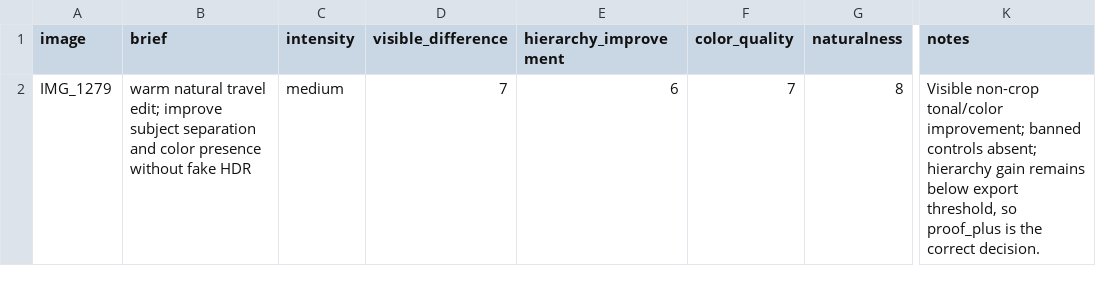
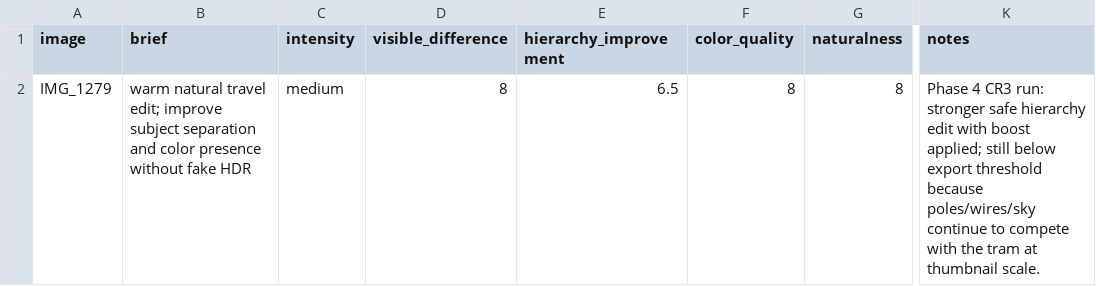
Before and after one commit to franciscoabadesantos/rawtherapee-mcp-server, a CSV file: docs/evaluations/predictive_editor_scores.csv, drawn as a sheet; only a part is shown, gaps mark what is left out; the diff names each change by its address in the sheet, - before the commit and + after, or states it on an @@ line.

Commit message:
Phase 4 is implemented as a targeted calibration pass only. No risky controls, legacy moves, arbitrary curves, ColorToning, or local masks were added.

```diff
--- a/docs/evaluations/predictive_editor_scores.csv
+++ b/docs/evaluations/predictive_editor_scores.csv
-D2 (visible_difference): 7
+D2 (visible_difference): 8
-E2 (hierarchy_improvement): 6
+E2 (hierarchy_improvement): 6.5
-F2 (color_quality): 7
+F2 (color_quality): 8
-K2 (notes): Visible non-crop tonal/color improvement; banned controls absent; hierarchy gain remains below export threshold, so proof_plus is the correct decision.
+K2 (notes): Phase 4 CR3 run: stronger safe hierarchy edit with boost applied; still below export threshold because poles/wires/sky continue to compete with the tram at thumbnail scale.
```
Also changed, not shown: 9 other files.
